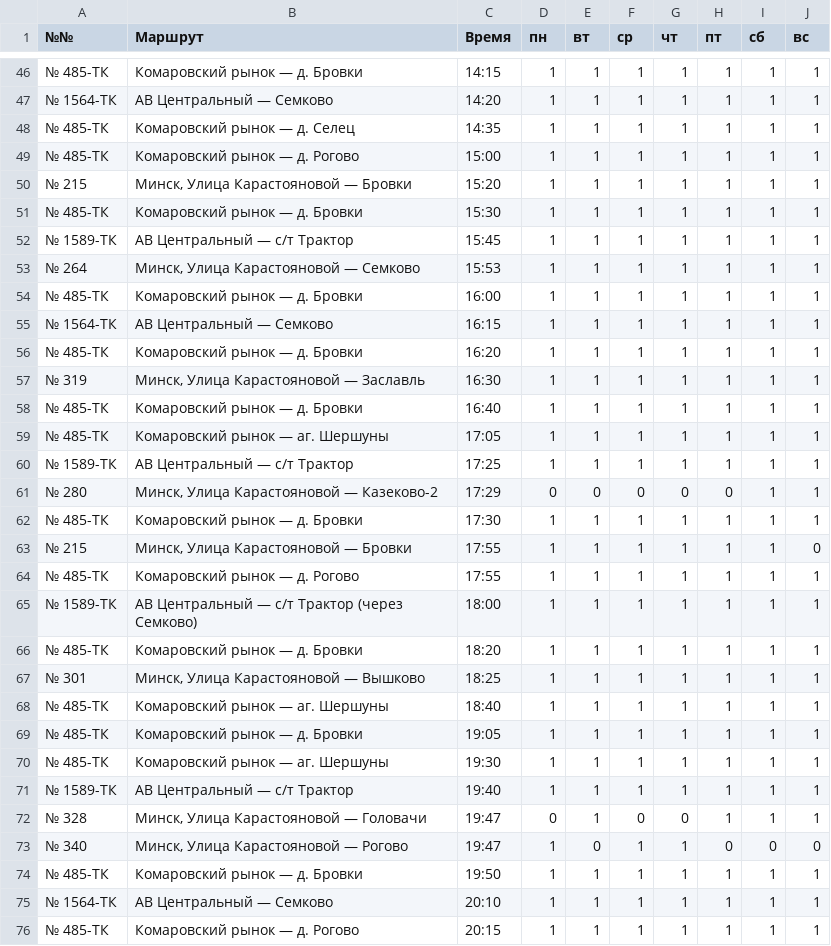
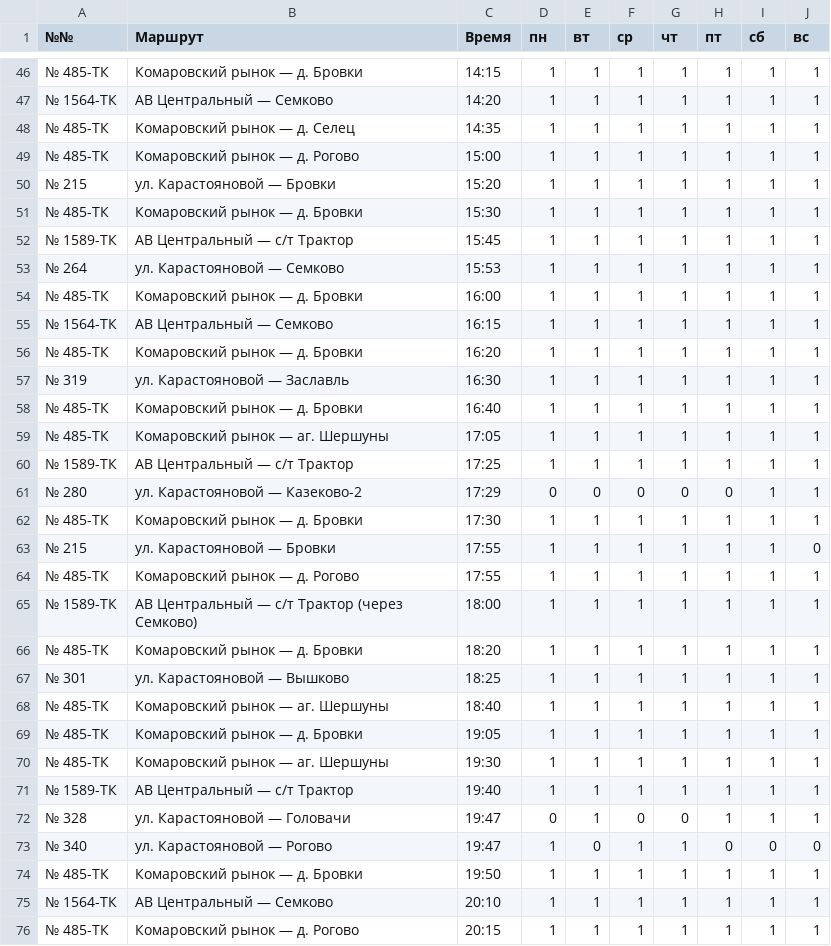
Before and after one commit to manti-by/semkov, a CSV file: app/media/documents/from-minsk.csv, drawn as a sheet; only a part is shown, gaps mark what is left out; the diff covers the shown part only.

Commit message:
Update tables

```diff
--- a/app/media/documents/from-minsk.csv
+++ b/app/media/documents/from-minsk.csv
@@ -49,6 +49,6 @@
 № 485-ТК,Комаровский рынок — д. Рогово,15:00,1,1,1,1,1,1,1
-№ 215,"Минск, Улица Карастояновой — Бровки",15:20,1,1,1,1,1,1,1
+№ 215,"ул. Карастояновой — Бровки",15:20,1,1,1,1,1,1,1
 № 485-ТК,Комаровский рынок — д. Бровки,15:30,1,1,1,1,1,1,1
 № 1589-ТК,АВ Центральный — с/т Трактор,15:45,1,1,1,1,1,1,1
-№ 264,"Минск, Улица Карастояновой — Семково",15:53,1,1,1,1,1,1,1
+№ 264,"ул. Карастояновой — Семково",15:53,1,1,1,1,1,1,1
 № 485-ТК,Комаровский рынок — д. Бровки,16:00,1,1,1,1,1,1,1
@@ -56,3 +56,3 @@
 № 485-ТК,Комаровский рынок — д. Бровки,16:20,1,1,1,1,1,1,1
-№ 319,"Минск, Улица Карастояновой — Заславль",16:30,1,1,1,1,1,1,1
+№ 319,"ул. Карастояновой — Заславль",16:30,1,1,1,1,1,1,1
 № 485-ТК,Комаровский рынок — д. Бровки,16:40,1,1,1,1,1,1,1
@@ -60,5 +60,5 @@
 № 1589-ТК,АВ Центральный — с/т Трактор,17:25,1,1,1,1,1,1,1
-№ 280,"Минск, Улица Карастояновой — Казеково-2",17:29,0,0,0,0,0,1,1
+№ 280,"ул. Карастояновой — Казеково-2",17:29,0,0,0,0,0,1,1
 № 485-ТК,Комаровский рынок — д. Бровки,17:30,1,1,1,1,1,1,1
-№ 215,"Минск, Улица Карастояновой — Бровки",17:55,1,1,1,1,1,1,0
+№ 215,"ул. Карастояновой — Бровки",17:55,1,1,1,1,1,1,0
 № 485-ТК,Комаровский рынок — д. Рогово,17:55,1,1,1,1,1,1,1
@@ -66,3 +66,3 @@
 № 485-ТК,Комаровский рынок — д. Бровки,18:20,1,1,1,1,1,1,1
-№ 301,"Минск, Улица Карастояновой — Вышково",18:25,1,1,1,1,1,1,1
+№ 301,"ул. Карастояновой — Вышково",18:25,1,1,1,1,1,1,1
 № 485-ТК,Комаровский рынок — аг. Шершуны,18:40,1,1,1,1,1,1,1
@@ -71,4 +71,4 @@
 № 1589-ТК,АВ Центральный — с/т Трактор,19:40,1,1,1,1,1,1,1
-№ 328,"Минск, Улица Карастояновой — Головачи",19:47,0,1,0,0,1,1,1
-№ 340,"Минск, Улица Карастояновой — Рогово",19:47,1,0,1,1,0,0,0
+№ 328,"ул. Карастояновой — Головачи",19:47,0,1,0,0,1,1,1
+№ 340,"ул. Карастояновой — Рогово",19:47,1,0,1,1,0,0,0
 № 485-ТК,Комаровский рынок — д. Бровки,19:50,1,1,1,1,1,1,1
```
Also changed, not shown: 13 edited cells elsewhere in this file, app/media/documents/ispolkom.csv, 3 other files.
